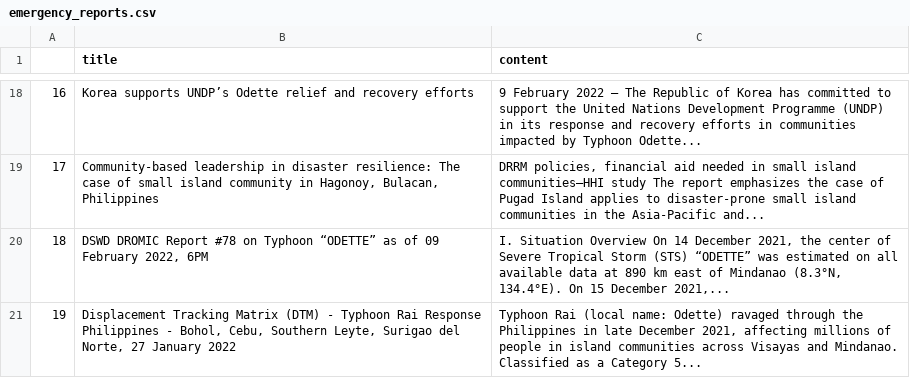
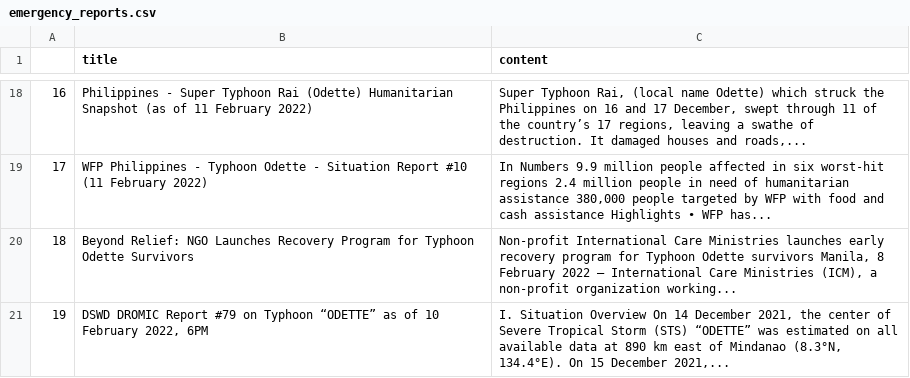
Before and after one commit to jgulane/Autoscraper-2, a CSV file: emergency_reports.csv, drawn as a sheet; only a part is shown, gaps mark what is left out; the diff covers the shown part only; the diff names each change by its address in the sheet, - before the commit and + after, or states it on an @@ line.

```diff
--- a/emergency_reports.csv
+++ b/emergency_reports.csv
-B18 (title): Korea supports UNDP’s Odette relief and recovery efforts
+B18 (title): Philippines - Super Typhoon Rai (Odette) Humanitarian Snapshot (as of 11 February 2022)
-C18 (content): 9 February 2022 – The Republic of Korea has committed to support the United Nations Development Programme (UNDP) in its response and recovery efforts in communities impacted by Typhoon Odette...
+C18 (content): Super Typhoon Rai, (local name Odette) which struck the Philippines on 16 and 17 December, swept through 11 of the country’s 17 regions, leaving a swathe of destruction. It damaged houses and roads,...
-B19 (title): Community-based leadership in disaster resilience: The case of small island community in Hagonoy, Bulacan, Philippines
+B19 (title): WFP Philippines - Typhoon Odette - Situation Report #10 (11 February 2022)
-C19 (content): DRRM policies, financial aid needed in small island communities—HHI study The report emphasizes the case of Pugad Island applies to disaster-prone small island communities in the Asia-Pacific and...
+C19 (content): In Numbers 9.9 million people affected in six worst-hit regions 2.4 million people in need of humanitarian assistance 380,000 people targeted by WFP with food and cash assistance Highlights • WFP has...
-B20 (title): DSWD DROMIC Report #78 on Typhoon “ODETTE” as of 09 February 2022, 6PM
+B20 (title): Beyond Relief: NGO Launches Recovery Program for Typhoon Odette Survivors
-C20 (content): I. Situation Overview On 14 December 2021, the center of Severe Tropical Storm (STS) “ODETTE” was estimated on all available data at 890 km east of Mindanao (8.3°N, 134.4°E). On 15 December 2021,...
+C20 (content): Non-profit International Care Ministries launches early recovery program for Typhoon Odette survivors Manila, 8 February 2022 – International Care Ministries (ICM), a non-profit organization working...
-B21 (title): Displacement Tracking Matrix (DTM) - Typhoon Rai Response Philippines - Bohol, Cebu, Southern Leyte, Surigao del Norte, 27 January 2022
+B21 (title): DSWD DROMIC Report #79 on Typhoon “ODETTE” as of 10 February 2022, 6PM
-C21 (content): Typhoon Rai (local name: Odette) ravaged through the Philippines in late December 2021, affecting millions of people in island communities across Visayas and Mindanao. Classified as a Category 5...
+C21 (content): I. Situation Overview On 14 December 2021, the center of Severe Tropical Storm (STS) “ODETTE” was estimated on all available data at 890 km east of Mindanao (8.3°N, 134.4°E). On 15 December 2021,...
```
Also changed, not shown: 31 edited cells elsewhere in this file.
